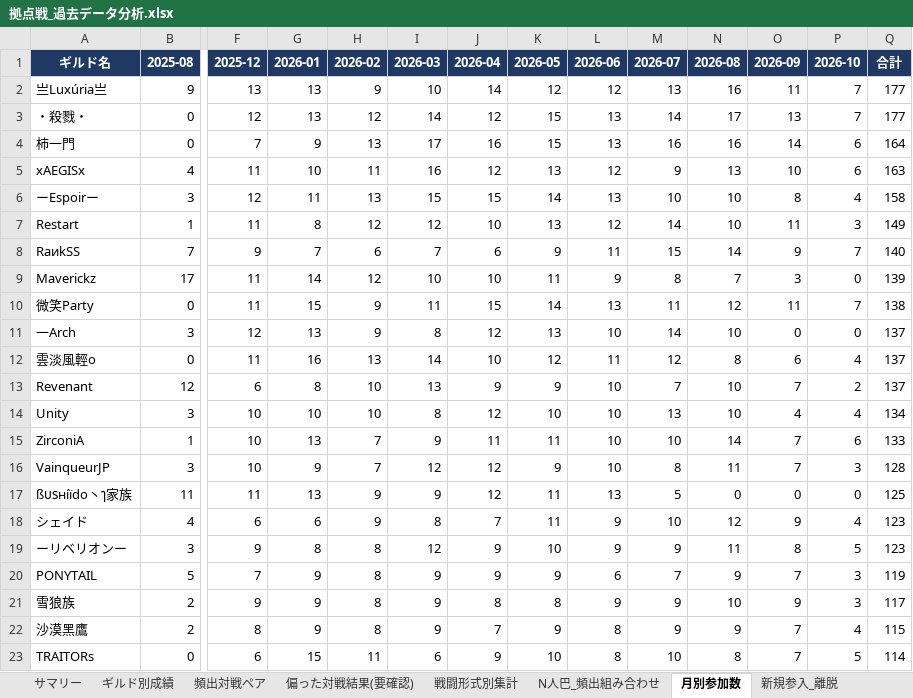
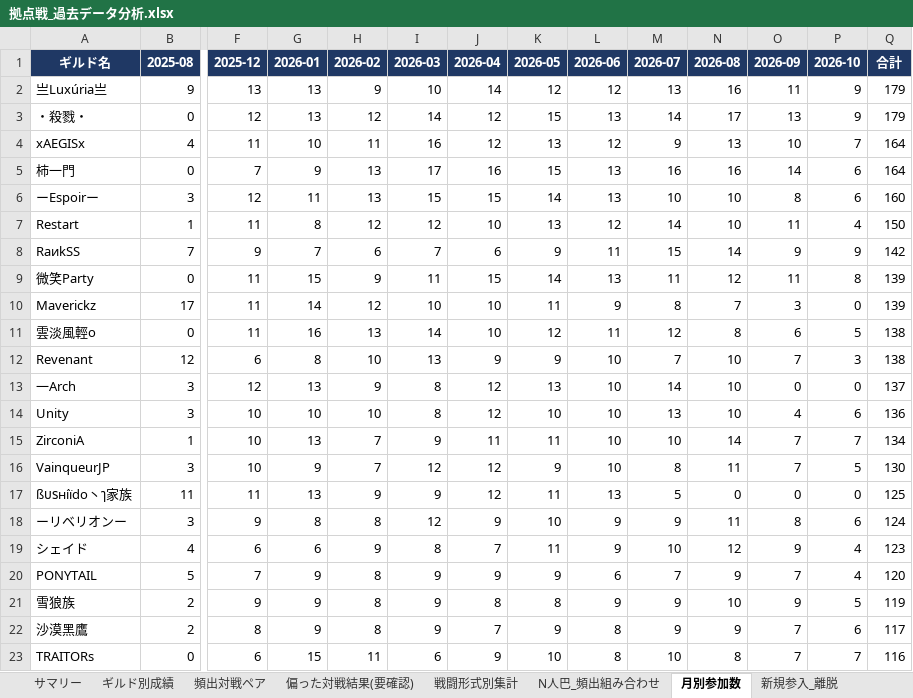
Before and after one commit to Lily-0619/bdm-node-war-tracker, an Excel workbook: report/output/拠点戦_過去データ分析.xlsx, sheet 月別参加数, drawn as a sheet; only a part is shown, gaps mark what is left out; values as stored, in another font and other column widths than the file's, no borders; removed rows and columns are numbered as before the commit, all else as after; rows hold the shown columns only; the diff covers the shown part only; the diff names each change by its address in the sheet, - before the commit and + after, or states it on an @@ line.

```diff
--- a/report/output/拠点戦_過去データ分析.xlsx (sheet 月別参加数)
+++ b/report/output/拠点戦_過去データ分析.xlsx (sheet 月別参加数)
-P2:P3 (2026-10): 7
+P2:P3 (2026-10): 9
-Q2:Q3 (合計): 177
+Q2:Q3 (合計): 179
+row 4: xAEGISx | 4 | 11 | 10 | 11 | 16 | 12 | 13 | 12 | 9 | 13 | 10 | 7 | 164
-row 5: xAEGISx | 4 | 11 | 10 | 11 | 16 | 12 | 13 | 12 | 9 | 13 | 10 | 6 | 163
-P6 (2026-10): 4
+P6 (2026-10): 6
-Q6 (合計): 158
+Q6 (合計): 160
-P7 (2026-10): 3
+P7 (2026-10): 4
-Q7 (合計): 149
+Q7 (合計): 150
-P8 (2026-10): 7
+P8 (2026-10): 9
-Q8 (合計): 140
+Q8 (合計): 142
+row 9: 微笑Party | 0 | 11 | 15 | 9 | 11 | 15 | 14 | 13 | 11 | 12 | 11 | 8 | 139
-row 10: 微笑Party | 0 | 11 | 15 | 9 | 11 | 15 | 14 | 13 | 11 | 12 | 11 | 7 | 138
+row 11: 雲淡風輕o | 0 | 11 | 16 | 13 | 14 | 10 | 12 | 11 | 12 | 8 | 6 | 5 | 138
+row 12: Revenant | 12 | 6 | 8 | 10 | 13 | 9 | 9 | 10 | 7 | 10 | 7 | 3 | 138
-row 12: 雲淡風輕o | 0 | 11 | 16 | 13 | 14 | 10 | 12 | 11 | 12 | 8 | 6 | 4 | 137
-row 13: Revenant | 12 | 6 | 8 | 10 | 13 | 9 | 9 | 10 | 7 | 10 | 7 | 2 | 137
-P14 (2026-10): 4
+P14 (2026-10): 6
-Q14 (合計): 134
+Q14 (合計): 136
-P15 (2026-10): 6
+P15 (2026-10): 7
-Q15 (合計): 133
+Q15 (合計): 134
-P16 (2026-10): 3
+P16 (2026-10): 5
-Q16 (合計): 128
+Q16 (合計): 130
+row 18: ーリベリオンー | 3 | 9 | 8 | 8 | 12 | 9 | 10 | 9 | 9 | 11 | 8 | 6 | 124
-row 19: ーリベリオンー | 3 | 9 | 8 | 8 | 12 | 9 | 10 | 9 | 9 | 11 | 8 | 5 | 123
-P20 (2026-10): 3
+P20 (2026-10): 4
-Q20 (合計): 119
+Q20 (合計): 120
-P21 (2026-10): 3
+P21 (2026-10): 5
-Q21 (合計): 117
+Q21 (合計): 119
-P22 (2026-10): 4
+P22 (2026-10): 6
-Q22 (合計): 115
+Q22 (合計): 117
-P23 (2026-10): 5
+P23 (2026-10): 7
-Q23 (合計): 114
+Q23 (合計): 116
```
Also changed, not shown: 11 added rows, 11 removed rows and 28 edited cells elsewhere in this sheet, sheet ギルド別成績, sheet 頻出対戦ペア, sheet 拠点別入札状況, sheet N人巴_頻出組み合わせ, sheet 偏った対戦結果(要確認), sheet 新規参入_離脱, 2 more sheets, 18 other files.
